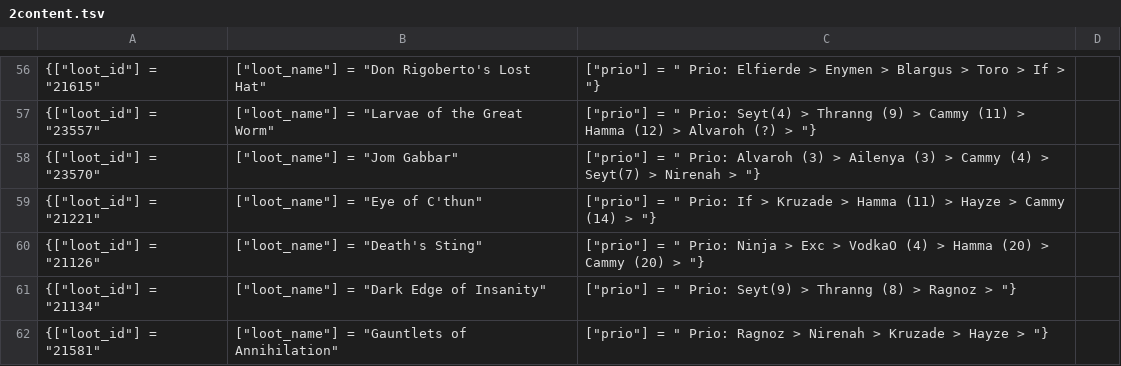
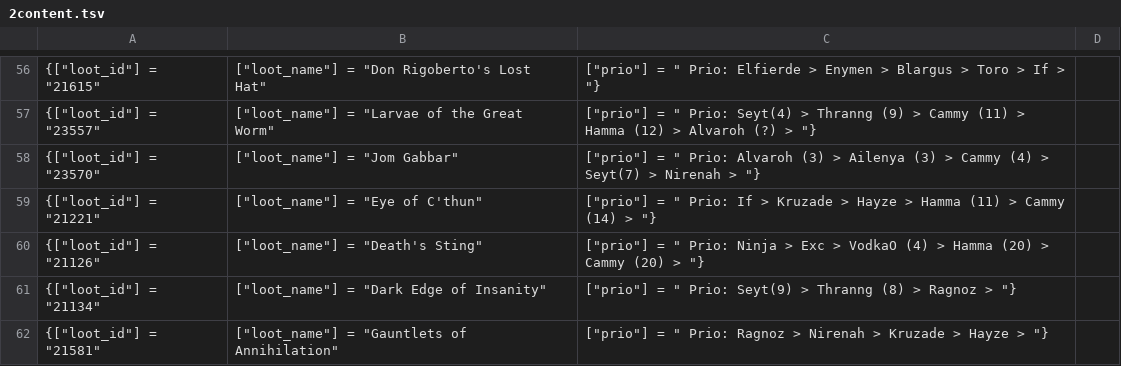
Before and after one commit to maddi1337/hip-loot, a TSV file: 2content.tsv, drawn as a sheet; only a part is shown, gaps mark what is left out.

```diff
--- a/2content.tsv
+++ b/2content.tsv
@@ -58,3 +58,3 @@
 {["loot_id"] = "23570", ["loot_name"] = "Jom Gabbar", ["prio"] = " Prio: Alvaroh (3) > Ailenya (3) > Cammy (4) > Seyt(7) > Nirenah > "},
-{["loot_id"] = "21221", ["loot_name"] = "Eye of C'thun", ["prio"] = " Prio: If > Kruzade > Hamma (11) > Hayze > Cammy (14) > "},
+{["loot_id"] = "21221", ["loot_name"] = "Eye of C'thun", ["prio"] = " Prio: If > Kruzade > Hayze > Hamma (11) > Cammy (14) > "},
 {["loot_id"] = "21126", ["loot_name"] = "Death's Sting", ["prio"] = " Prio: Ninja > Exc >  VodkaO (4) > Hamma (20) > Cammy (20) > "},
```
Also changed, not shown: logs.csv, 1 other file.
